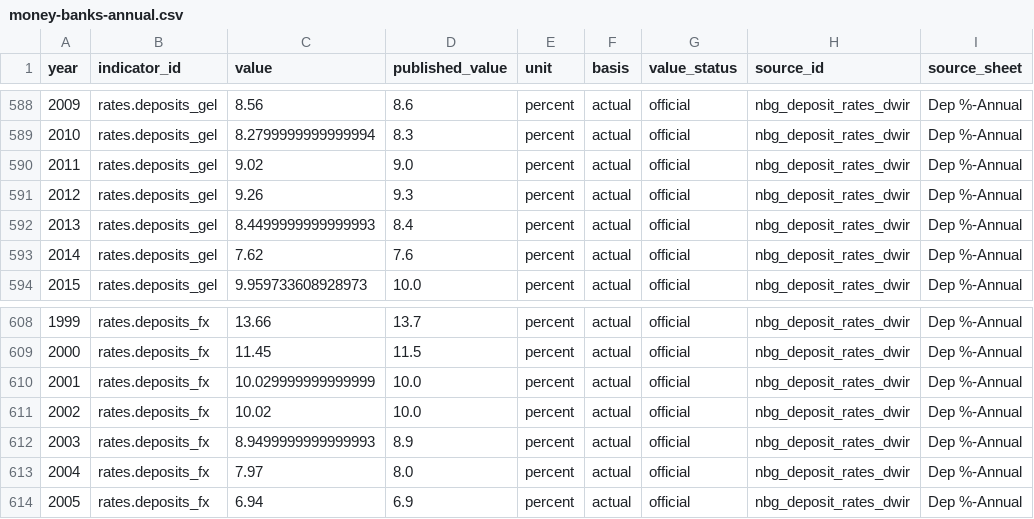
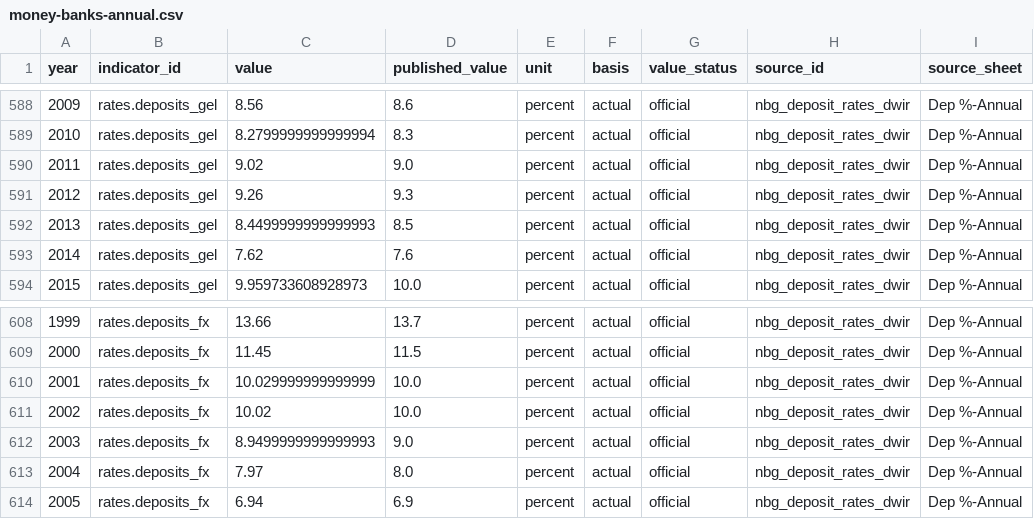
Before and after one commit to DuruMakh/geodata.ge, a CSV file: data/imports/money-banks-annual.csv, drawn as a sheet; only a part is shown, gaps mark what is left out; the diff names each change by its address in the sheet, - before the commit and + after, or states it on an @@ line.

```diff
--- a/data/imports/money-banks-annual.csv
+++ b/data/imports/money-banks-annual.csv
-D592 (published_value): 8.4
+D592 (published_value): 8.5
-D612 (published_value): 8.9
+D612 (published_value): 9.0
```
Also changed, not shown: docs/Raw Data/Money/nbg-money-banks-annual/money-banks-annual.csv, 8 other files.
